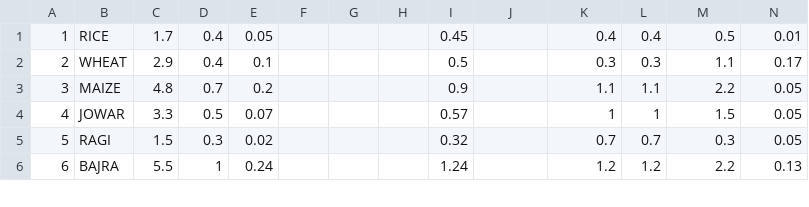
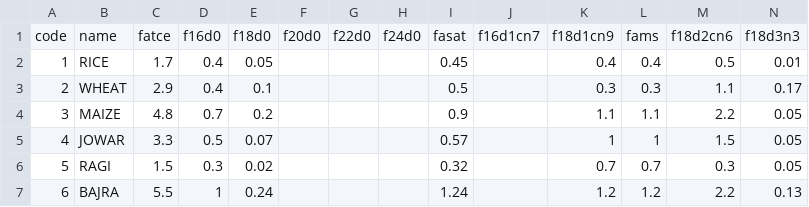
Before and after one commit to ifct2017/nvif1989, a CSV file: table10.csv, drawn as a sheet; only a part is shown; rows hold the shown columns only; the diff names each change by its address in the sheet, - before the commit and + after, or states it on an @@ line.

Commit message:
table10 header

```diff
--- a/table10.csv
+++ b/table10.csv
+row 1: code | name | fatce | f16d0 | f18d0 | f20d0 | f22d0 | f24d0 | fasat | f16d1cn7 | f18d1cn9 | fams | f18d2cn6 | f18d3n3
```
Also changed, not shown: 1 other file.
